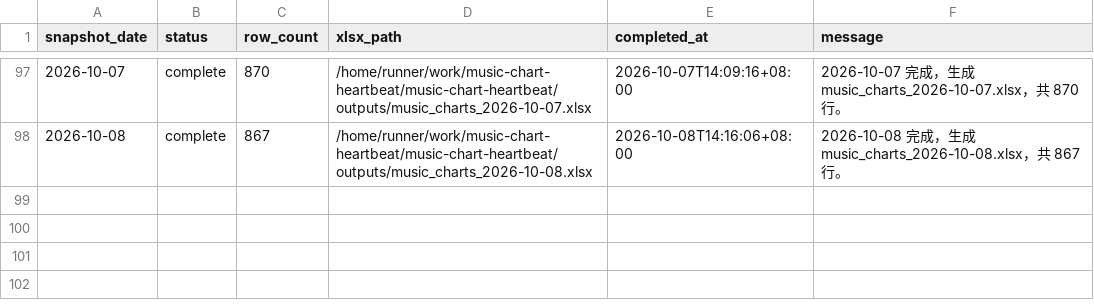
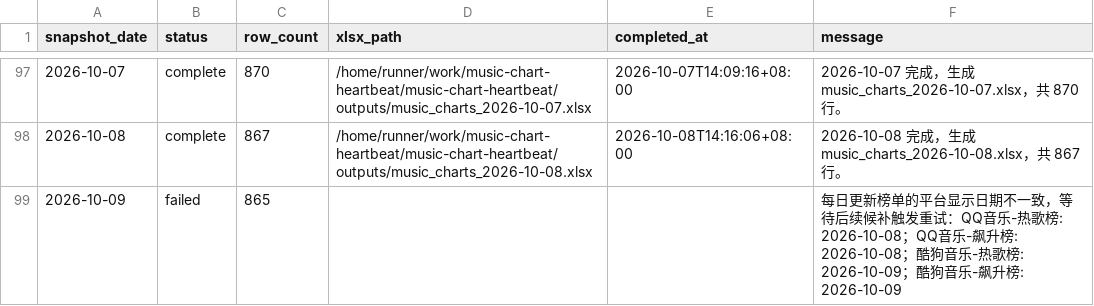
Before and after one commit to ybq-music/music-chart-heartbeat, a CSV file: data/daily_status.csv, drawn as a sheet; only a part is shown, gaps mark what is left out.

```diff
--- a/data/daily_status.csv
+++ b/data/daily_status.csv
@@ -98 +98,2 @@
 2026-10-08,complete,867,/home/runner/work/music-chart-heartbeat/music-chart-heartbeat/outputs/music_charts_2026-10-08.xlsx,2026-10-08T14:16:06+08:00,2026-10-08 完成，生成 music_charts_2026-10-08.xlsx，共 867 行。
+2026-10-09,failed,865,,,每日更新榜单的平台显示日期不一致，等待后续候补触发重试：QQ音乐-热歌榜: 2026-10-08；QQ音乐-飙升榜: 2026-10-08；酷狗音乐-热歌榜: 2026-10-09；酷狗音乐-飙升榜: 2026-10-09
```
Also changed, not shown: data/daily_heartbeat.csv, 1 other file.
